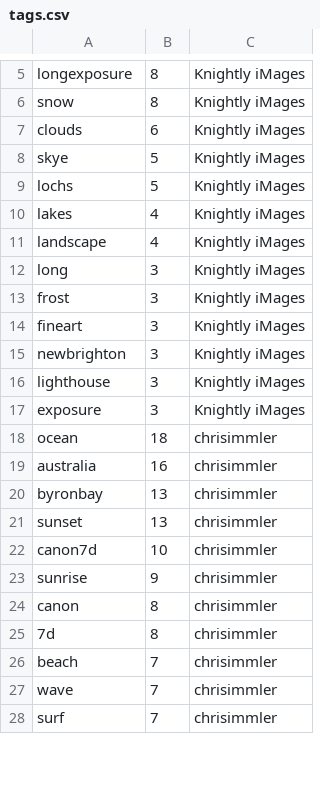
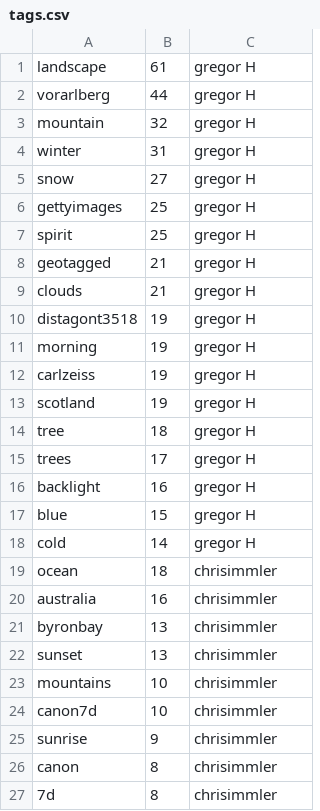
Before and after one commit to haojing9058/FlickrMatch, a CSV file: static/tags.csv, drawn as a sheet; only a part is shown, gaps mark what is left out; the shorter side is filled out with more unchanged rows; removed rows and columns are numbered as before the commit, all else as after; the diff covers the shown part only; the diff names each change by its address in the sheet, - before the commit and + after, or states it on an @@ line.

```diff
--- a/static/tags.csv
+++ b/static/tags.csv
-row 5: longexposure | 8 | Knightly iMages
+row 1: landscape | 61 | gregor H
+row 2: vorarlberg | 44 | gregor H
+row 3: mountain | 32 | gregor H
+row 4: winter | 31 | gregor H
-B5: 8
+B5: 27
-C5: Knightly iMages
+C5: gregor H
+row 6: gettyimages | 25 | gregor H
+row 7: spirit | 25 | gregor H
+row 8: geotagged | 21 | gregor H
-B9: 6
+B9: 21
-C9: Knightly iMages
+C9: gregor H
-row 8: skye | 5 | Knightly iMages
-row 9: lochs | 5 | Knightly iMages
-row 10: lakes | 4 | Knightly iMages
-row 11: landscape | 4 | Knightly iMages
-row 12: long | 3 | Knightly iMages
-row 13: frost | 3 | Knightly iMages
-row 14: fineart | 3 | Knightly iMages
-row 15: newbrighton | 3 | Knightly iMages
-row 16: lighthouse | 3 | Knightly iMages
-row 17: exposure | 3 | Knightly iMages
+row 10: distagont3518 | 19 | gregor H
+row 11: morning | 19 | gregor H
+row 12: carlzeiss | 19 | gregor H
+row 13: scotland | 19 | gregor H
+row 14: tree | 18 | gregor H
+row 15: trees | 17 | gregor H
+row 16: backlight | 16 | gregor H
+row 17: blue | 15 | gregor H
+row 18: cold | 14 | gregor H
+row 23: mountains | 10 | chrisimmler
```
Also changed, not shown: 2 added rows, 7 removed rows and 1 edited cell elsewhere in this file, 2 other files.
